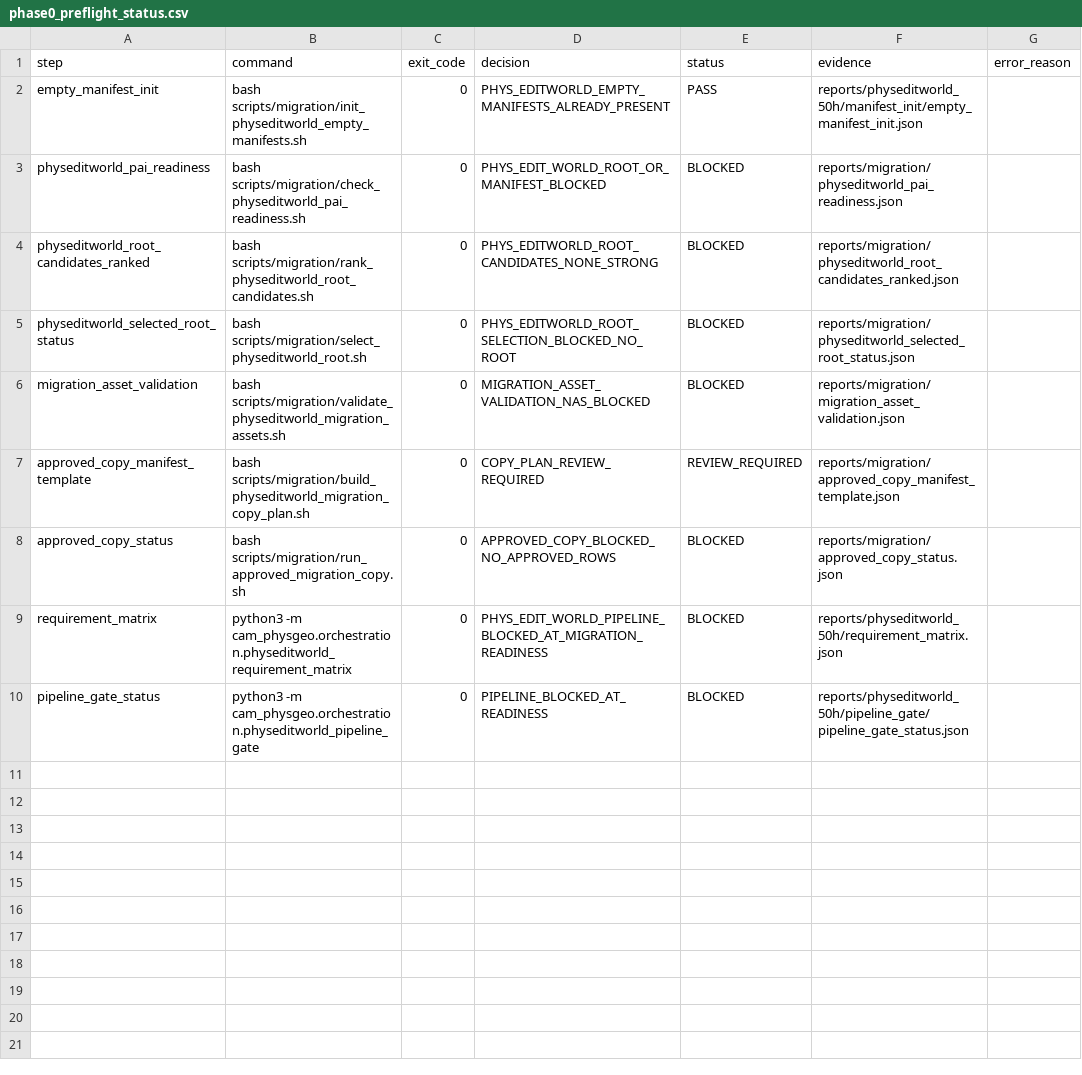
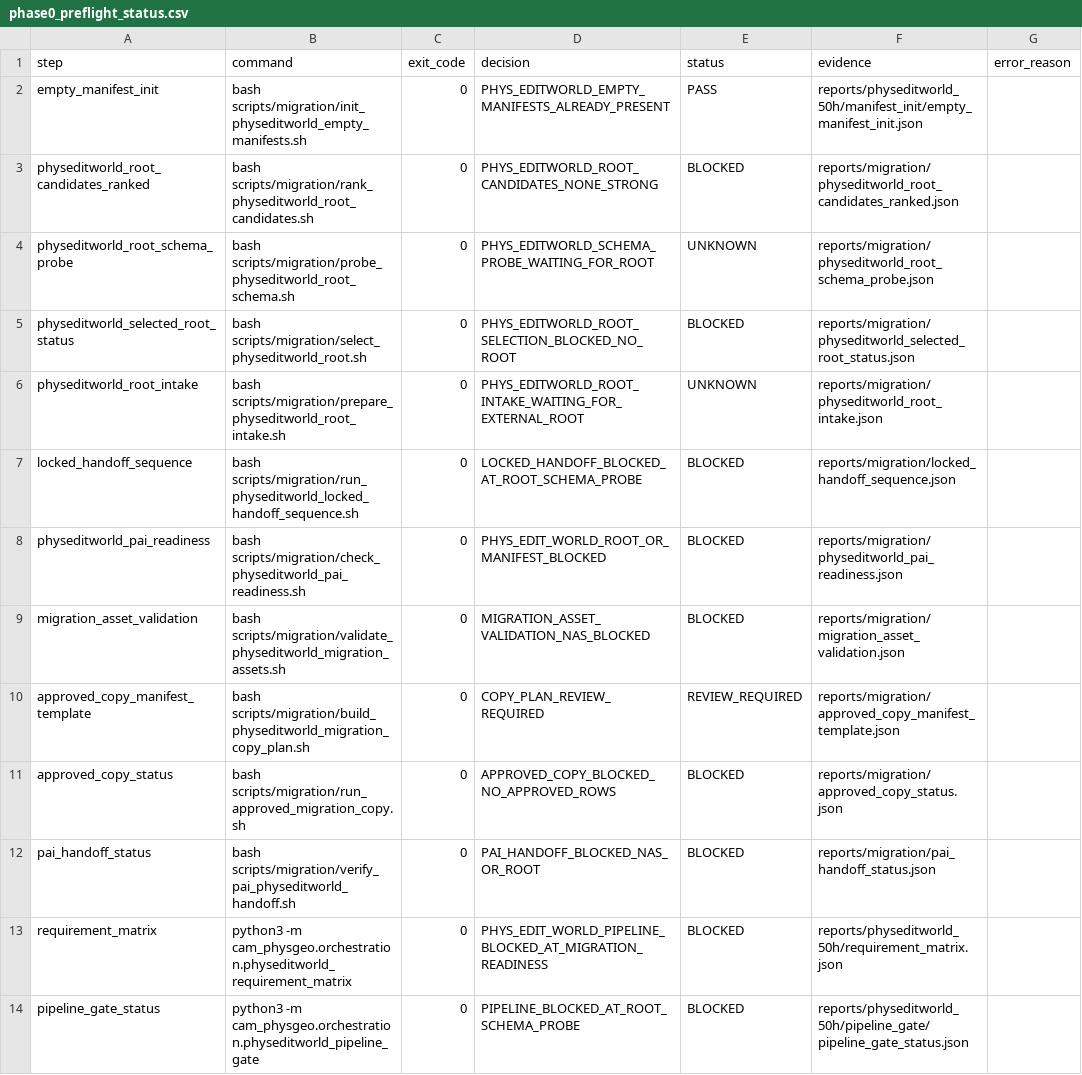
Before and after one commit to jh5117-debug/worldworld-phy, a CSV file: reports/migration/phase0_preflight_status.csv, drawn as a sheet.

Commit message:
Extend PhysEditWorld phase0 preflight handoff chain

```diff
--- a/reports/migration/phase0_preflight_status.csv
+++ b/reports/migration/phase0_preflight_status.csv
@@ -2,5 +2,8 @@ step,command,exit_code,decision,status,evidence,error_reason
 empty_manifest_init,bash scripts/migration/init_physeditworld_empty_manifests.sh,0,PHYS_EDITWORLD_EMPTY_MANIFESTS_ALREADY_PRESENT,PASS,reports/physeditworld_50h/manifest_init/empty_manifest_init.json,
+physeditworld_root_candidates_ranked,bash scripts/migration/rank_physeditworld_root_candidates.sh,0,PHYS_EDITWORLD_ROOT_CANDIDATES_NONE_STRONG,BLOCKED,reports/migration/physeditworld_root_candidates_ranked.json,
+physeditworld_root_schema_probe,bash scripts/migration/probe_physeditworld_root_schema.sh,0,PHYS_EDITWORLD_SCHEMA_PROBE_WAITING_FOR_ROOT,UNKNOWN,reports/migration/physeditworld_root_schema_probe.json,
+physeditworld_selected_root_status,bash scripts/migration/select_physeditworld_root.sh,0,PHYS_EDITWORLD_ROOT_SELECTION_BLOCKED_NO_ROOT,BLOCKED,reports/migration/physeditworld_selected_root_status.json,
+physeditworld_root_intake,bash scripts/migration/prepare_physeditworld_root_intake.sh,0,PHYS_EDITWORLD_ROOT_INTAKE_WAITING_FOR_EXTERNAL_ROOT,UNKNOWN,reports/migration/physeditworld_root_intake.json,
+locked_handoff_sequence,bash scripts/migration/run_physeditworld_locked_handoff_sequence.sh,0,LOCKED_HANDOFF_BLOCKED_AT_ROOT_SCHEMA_PROBE,BLOCKED,reports/migration/locked_handoff_sequence.json,
 physeditworld_pai_readiness,bash scripts/migration/check_physeditworld_pai_readiness.sh,0,PHYS_EDIT_WORLD_ROOT_OR_MANIFEST_BLOCKED,BLOCKED,reports/migration/physeditworld_pai_readiness.json,
-physeditworld_root_candidates_ranked,bash scripts/migration/rank_physeditworld_root_candidates.sh,0,PHYS_EDITWORLD_ROOT_CANDIDATES_NONE_STRONG,BLOCKED,reports/migration/physeditworld_root_candidates_ranked.json,
-physeditworld_selected_root_status,bash scripts/migration/select_physeditworld_root.sh,0,PHYS_EDITWORLD_ROOT_SELECTION_BLOCKED_NO_ROOT,BLOCKED,reports/migration/physeditworld_selected_root_status.json,
 migration_asset_validation,bash scripts/migration/validate_physeditworld_migration_assets.sh,0,MIGRATION_ASSET_VALIDATION_NAS_BLOCKED,BLOCKED,reports/migration/migration_asset_validation.json,
@@ -8,3 +11,4 @@ approved_copy_manifest_template,bash scripts/migration/build_physeditworld_migra
 approved_copy_status,bash scripts/migration/run_approved_migration_copy.sh,0,APPROVED_COPY_BLOCKED_NO_APPROVED_ROWS,BLOCKED,reports/migration/approved_copy_status.json,
+pai_handoff_status,bash scripts/migration/verify_pai_physeditworld_handoff.sh,0,PAI_HANDOFF_BLOCKED_NAS_OR_ROOT,BLOCKED,reports/migration/pai_handoff_status.json,
 requirement_matrix,python3 -m cam_physgeo.orchestration.physeditworld_requirement_matrix,0,PHYS_EDIT_WORLD_PIPELINE_BLOCKED_AT_MIGRATION_READINESS,BLOCKED,reports/physeditworld_50h/requirement_matrix.json,
-pipeline_gate_status,python3 -m cam_physgeo.orchestration.physeditworld_pipeline_gate,0,PIPELINE_BLOCKED_AT_READINESS,BLOCKED,reports/physeditworld_50h/pipeline_gate/pipeline_gate_status.json,
+pipeline_gate_status,python3 -m cam_physgeo.orchestration.physeditworld_pipeline_gate,0,PIPELINE_BLOCKED_AT_ROOT_SCHEMA_PROBE,BLOCKED,reports/physeditworld_50h/pipeline_gate/pipeline_gate_status.json,
```
Also changed, not shown: 5 other files.
